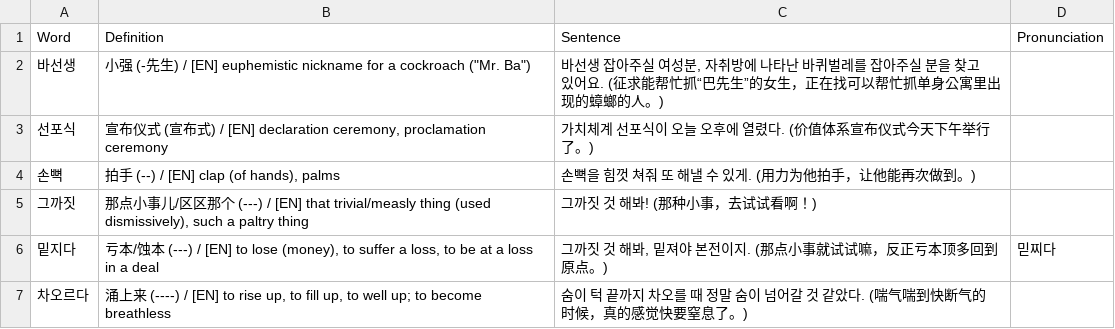
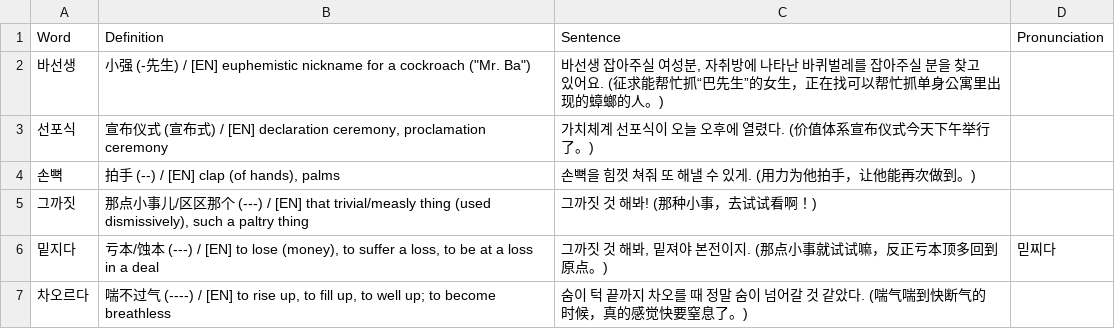
Before and after one commit to sinhong96/Korean-FlashCard-Web, a CSV file: vocablist_csv/20260715_01_LIST_Bot.csv, drawn as a sheet.

Commit message:
Bot: set 차오르다 中文 to 喘不过气

```diff
--- a/vocablist_csv/20260715_01_LIST_Bot.csv
+++ b/vocablist_csv/20260715_01_LIST_Bot.csv
@@ -6,2 +6,2 @@ Word,Definition,Sentence,Pronunciation
 밑지다,"亏本/蚀本 (---) / [EN] to lose (money), to suffer a loss, to be at a loss in a deal","그까짓 것 해봐, 밑져야 본전이지. (那点小事就试试嘛，反正亏本顶多回到原点。)",믿찌다
-차오르다,"涌上来 (----) / [EN] to rise up, to fill up, to well up; to become breathless",숨이 턱 끝까지 차오를 때 정말 숨이 넘어갈 것 같았다. (喘气喘到快断气的时候，真的感觉快要窒息了。),
+차오르다,"喘不过气 (----) / [EN] to rise up, to fill up, to well up; to become breathless",숨이 턱 끝까지 차오를 때 정말 숨이 넘어갈 것 같았다. (喘气喘到快断气的时候，真的感觉快要窒息了。),
```
